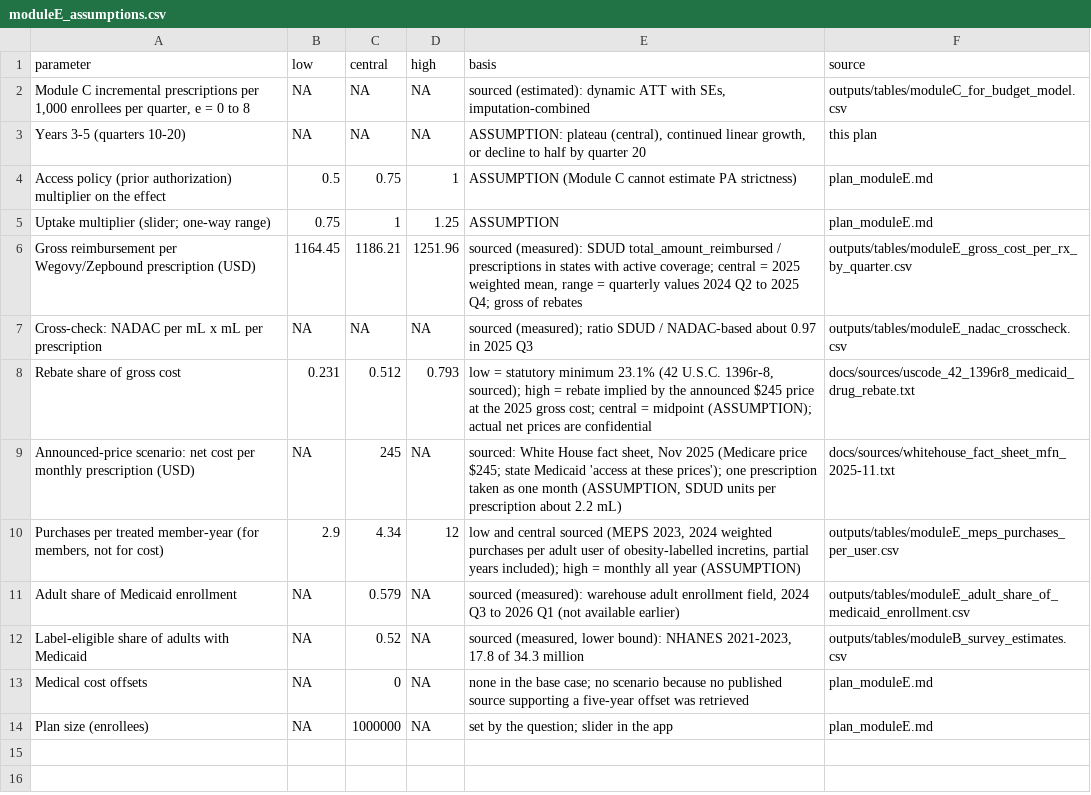
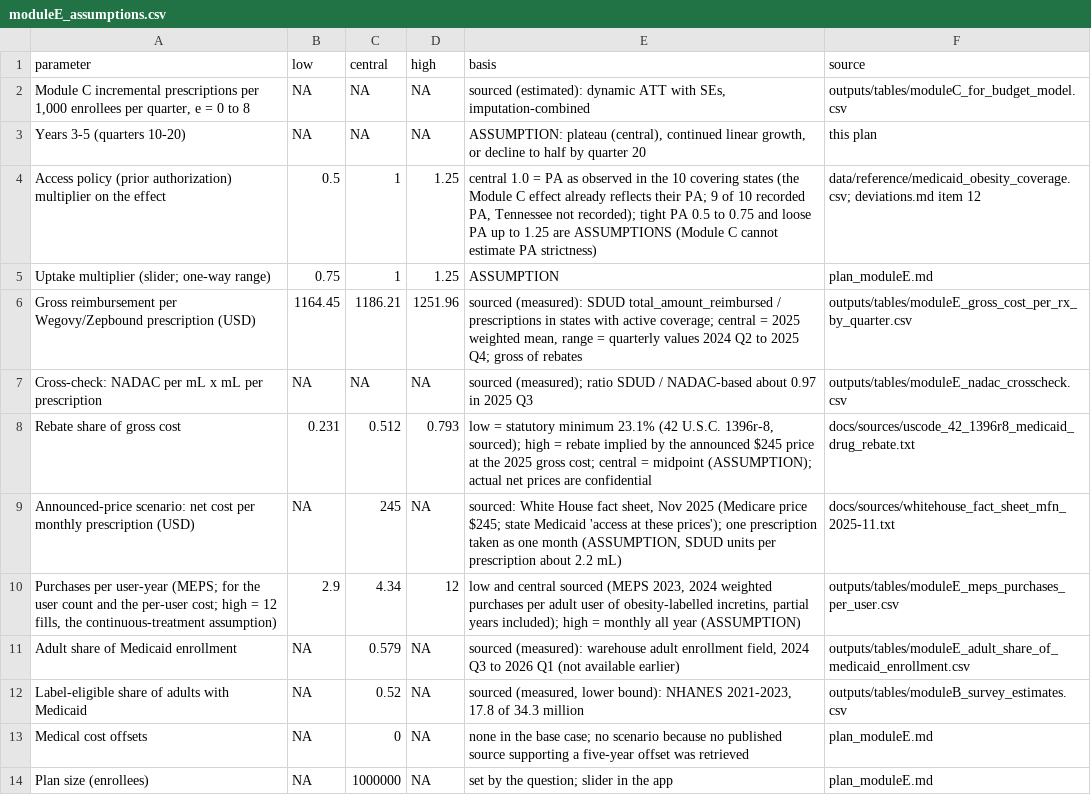
Before and after one commit to erickyegon/incretin-access-value, a CSV file: analysis/outputs/tables/moduleE_assumptions.csv, drawn as a sheet.

```diff
--- a/analysis/outputs/tables/moduleE_assumptions.csv
+++ b/analysis/outputs/tables/moduleE_assumptions.csv
@@ -3,3 +3,3 @@ parameter,low,central,high,basis,source
 Years 3-5 (quarters 10-20),NA,NA,NA,"ASSUMPTION: plateau (central), continued linear growth, or decline to half by quarter 20",this plan
-Access policy (prior authorization) multiplier on the effect,0.5,0.75,1,ASSUMPTION (Module C cannot estimate PA strictness),plan_moduleE.md
+Access policy (prior authorization) multiplier on the effect,0.5,1,1.25,"central 1.0 = PA as observed in the 10 covering states (the Module C effect already reflects their PA; 9 of 10 recorded PA, Tennessee not recorded); tight PA 0.5 to 0.75 and loose PA up to 1.25 are ASSUMPTIONS (Module C cannot estimate PA strictness)",data/reference/medicaid_obesity_coverage.csv; deviations.md item 12
 Uptake multiplier (slider; one-way range),0.75,1,1.25,ASSUMPTION,plan_moduleE.md
@@ -9,3 +9,3 @@ Rebate share of gross cost,0.231,0.512,0.793,"low = statutory minimum 23.1% (42
 Announced-price scenario: net cost per monthly prescription (USD),NA,245,NA,"sourced: White House fact sheet, Nov 2025 (Medicare price $245; state Medicaid 'access at these prices'); one prescription taken as one month (ASSUMPTION, SDUD units per prescription about 2.2 mL)",docs/sources/whitehouse_fact_sheet_mfn_2025-11.txt
-"Purchases per treated member-year (for members, not for cost)",2.9,4.34,12,"low and central sourced (MEPS 2023, 2024 weighted purchases per adult user of obesity-labelled incretins, partial years included); high = monthly all year (ASSUMPTION)",outputs/tables/moduleE_meps_purchases_per_user.csv
+"Purchases per user-year (MEPS; for the user count and the per-user cost; high = 12 fills, the continuous-treatment assumption)",2.9,4.34,12,"low and central sourced (MEPS 2023, 2024 weighted purchases per adult user of obesity-labelled incretins, partial years included); high = monthly all year (ASSUMPTION)",outputs/tables/moduleE_meps_purchases_per_user.csv
 Adult share of Medicaid enrollment,NA,0.579,NA,"sourced (measured): warehouse adult enrollment field, 2024 Q3 to 2026 Q1 (not available earlier)",outputs/tables/moduleE_adult_share_of_medicaid_enrollment.csv
```
Also changed, not shown: analysis/outputs/tables/moduleD_payments_binned.csv, analysis/outputs/tables/moduleD_payments_model.csv, 36 other files.
